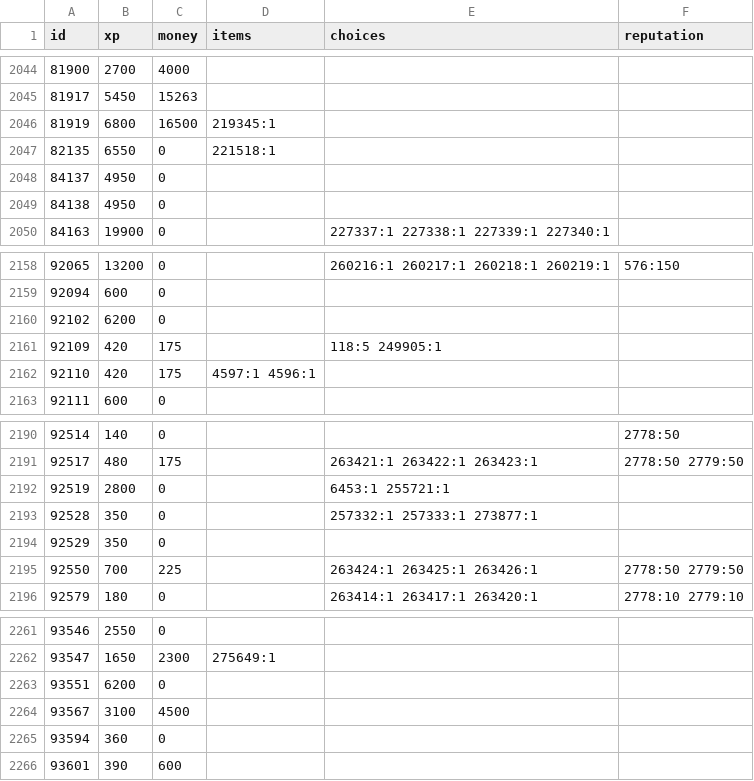
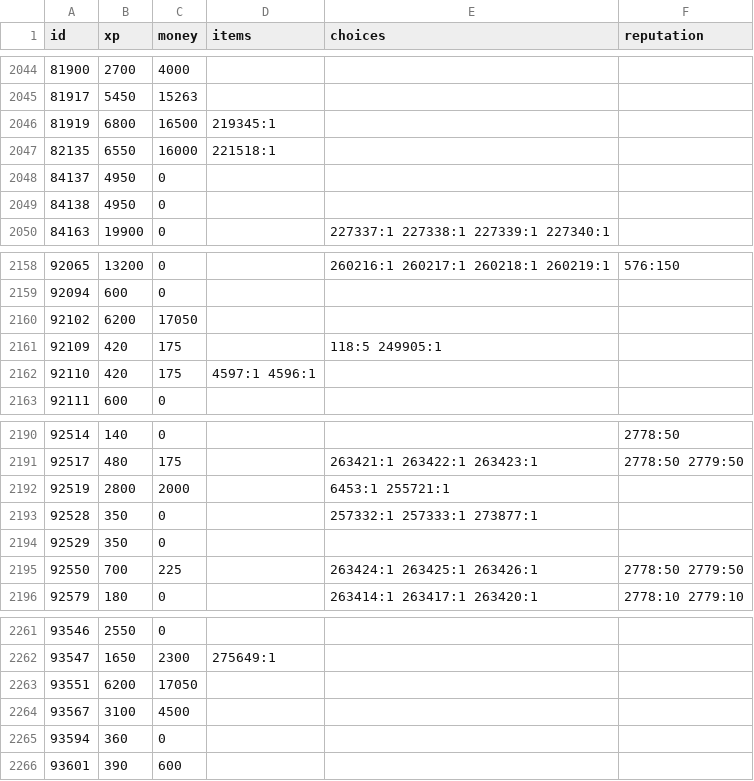
Before and after one commit to ArtisanGW/StoryMode, a CSV file: _Dev/forever-quest-rewards.csv, drawn as a sheet; only a part is shown, gaps mark what is left out; the diff covers the shown part only.

```diff
--- a/_Dev/forever-quest-rewards.csv
+++ b/_Dev/forever-quest-rewards.csv
@@ -2046,3 +2046,3 @@ id,xp,money,items,choices,reputation
 81919,6800,16500,219345:1,,
-82135,6550,0,221518:1,,
+82135,6550,16000,221518:1,,
 84137,4950,0,,,
@@ -2159,3 +2159,3 @@ id,xp,money,items,choices,reputation
 92094,600,0,,,
-92102,6200,0,,,
+92102,6200,17050,,,
 92109,420,175,,118:5 249905:1,
@@ -2191,3 +2191,3 @@ id,xp,money,items,choices,reputation
 92517,480,175,,263421:1 263422:1 263423:1,2778:50 2779:50
-92519,2800,0,,6453:1 255721:1,
+92519,2800,2000,,6453:1 255721:1,
 92528,350,0,,257332:1 257333:1 273877:1,
@@ -2262,3 +2262,3 @@ id,xp,money,items,choices,reputation
 93547,1650,2300,275649:1,,
-93551,6200,0,,,
+93551,6200,17050,,,
 93567,3100,4500,,,
```
Also changed, not shown: 10 edited cells elsewhere in this file, 4 other files.
